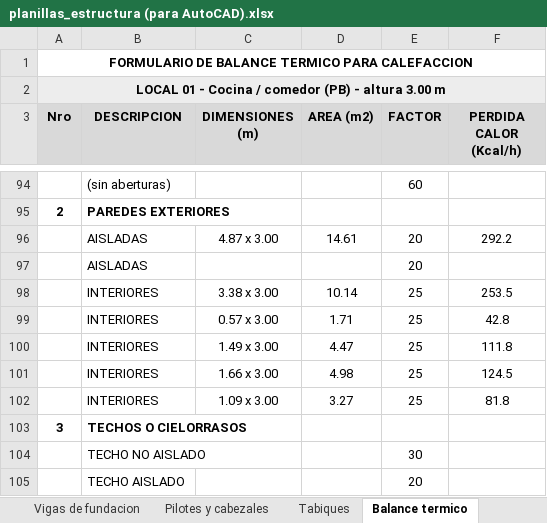
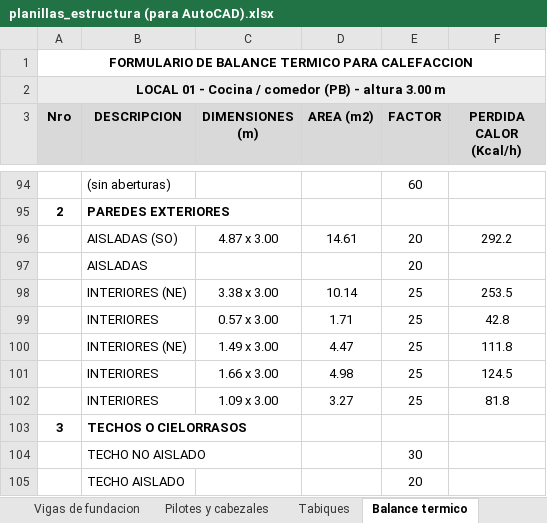
Before and after one commit to LoloMelia/tareas-claude, an Excel workbook: planillas/planillas_estructura (para AutoCAD).xlsx, sheet Balance termico, drawn as a sheet; only a part is shown, gaps mark what is left out; values as stored, in another font and other column widths than the file's, no borders; the diff names each change by its address in the sheet, - before the commit and + after, or states it on an @@ line.

```diff
--- a/planillas/planillas_estructura (para AutoCAD).xlsx (sheet Balance termico)
+++ b/planillas/planillas_estructura (para AutoCAD).xlsx (sheet Balance termico)
-B96 (DESCRIPCION): AISLADAS
+B96 (DESCRIPCION): AISLADAS (SO)
-B98 (DESCRIPCION): INTERIORES
+B98 (DESCRIPCION): INTERIORES (NE)
-B100 (DESCRIPCION): INTERIORES
+B100 (DESCRIPCION): INTERIORES (NE)
```
Also changed, not shown: planillas/Balance termico (para AutoCAD).xlsx, 2 other files.
